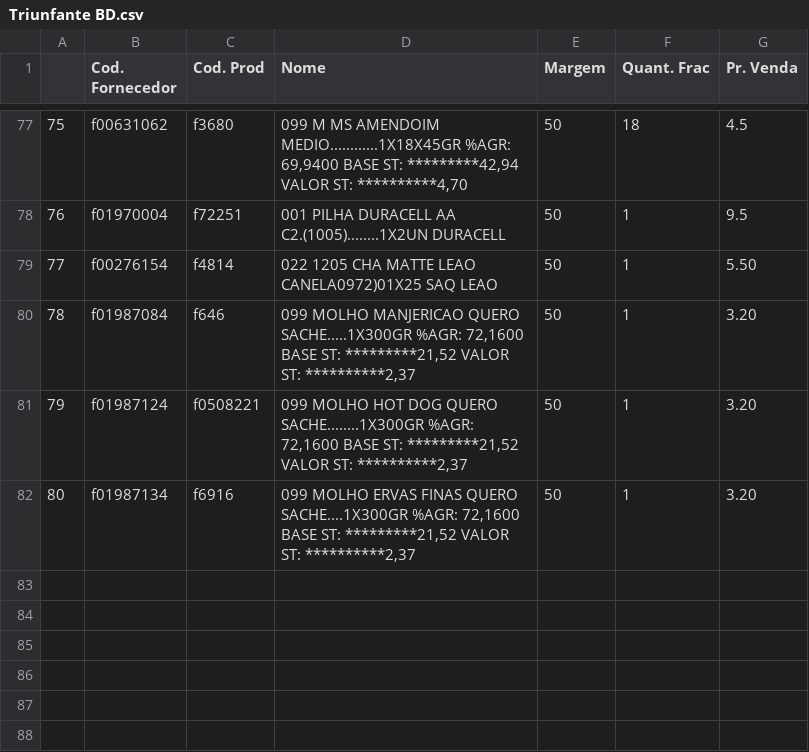
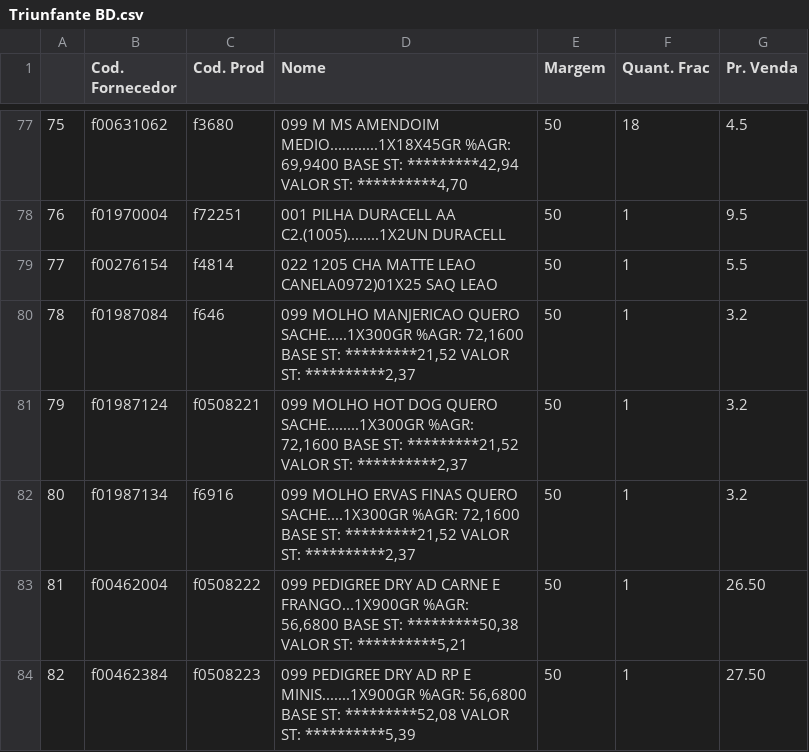
Before and after one commit to I3run01/PY-Auto-Preco-V2, a CSV file: Triunfante BD.csv, drawn as a sheet; only a part is shown, gaps mark what is left out.

```diff
--- a/Triunfante BD.csv
+++ b/Triunfante BD.csv
@@ -78,5 +78,7 @@
 76,f01970004,f72251,001 PILHA DURACELL AA C2.(1005)........1X2UN DURACELL,50,1,9.5
-77,f00276154,f4814,022 1205 CHA MATTE LEAO CANELA0972)01X25 SAQ LEAO,50,1,5.50
-78,f01987084,f646,"099 MOLHO MANJERICAO QUERO SACHE.....1X300GR %AGR:  72,1600 BASE ST: *********21,52 VALOR ST: **********2,37",50,1,3.20
-79,f01987124,f0508221,"099 MOLHO HOT DOG QUERO SACHE........1X300GR %AGR:  72,1600 BASE ST: *********21,52 VALOR ST: **********2,37",50,1,3.20
-80,f01987134,f6916,"099 MOLHO ERVAS FINAS QUERO SACHE....1X300GR %AGR:  72,1600 BASE ST: *********21,52 VALOR ST: **********2,37",50,1,3.20
+77,f00276154,f4814,022 1205 CHA MATTE LEAO CANELA0972)01X25 SAQ LEAO,50,1,5.5
+78,f01987084,f646,"099 MOLHO MANJERICAO QUERO SACHE.....1X300GR %AGR:  72,1600 BASE ST: *********21,52 VALOR ST: **********2,37",50,1,3.2
+79,f01987124,f0508221,"099 MOLHO HOT DOG QUERO SACHE........1X300GR %AGR:  72,1600 BASE ST: *********21,52 VALOR ST: **********2,37",50,1,3.2
+80,f01987134,f6916,"099 MOLHO ERVAS FINAS QUERO SACHE....1X300GR %AGR:  72,1600 BASE ST: *********21,52 VALOR ST: **********2,37",50,1,3.2
+81,f00462004,f0508222,"099 PEDIGREE DRY AD CARNE E FRANGO...1X900GR %AGR:  56,6800 BASE ST: *********50,38 VALOR ST: **********5,21",50,1,26.50
+82,f00462384,f0508223,"099 PEDIGREE DRY AD RP E MINIS.......1X900GR %AGR:  56,6800 BASE ST: *********52,08 VALOR ST: **********5,39",50,1,27.50
```
Also changed, not shown: 2 other files.
